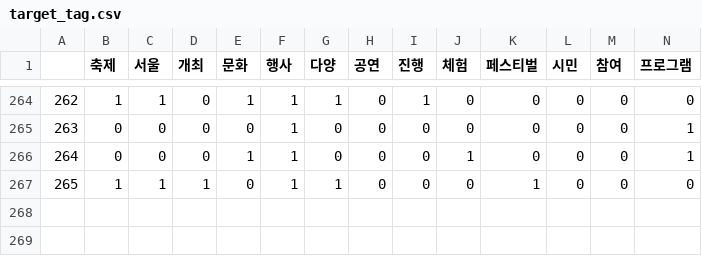
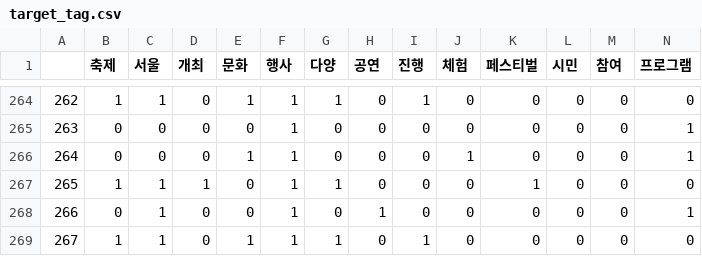
Before and after one commit to HokyeongChoi/sfcron, a CSV file: target_tag.csv, drawn as a sheet; only a part is shown, gaps mark what is left out; rows hold the shown columns only; the diff names each change by its address in the sheet, - before the commit and + after, or states it on an @@ line.

```diff
--- a/target_tag.csv
+++ b/target_tag.csv
+row 268: 266 | 0 | 1 | 0 | 0 | 1 | 0 | 1 | 0 | 0 | 0 | 0 | 0 | 1
+row 269: 267 | 1 | 1 | 0 | 1 | 1 | 1 | 0 | 1 | 0 | 0 | 0 | 0 | 0
```
Also changed, not shown: output.csv, 3 other files.
